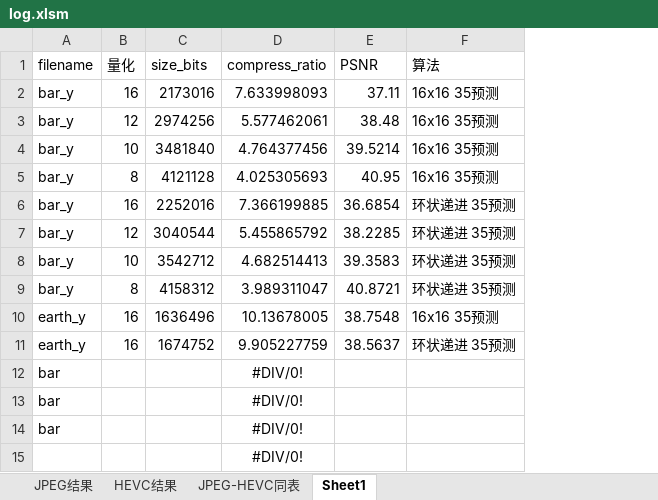
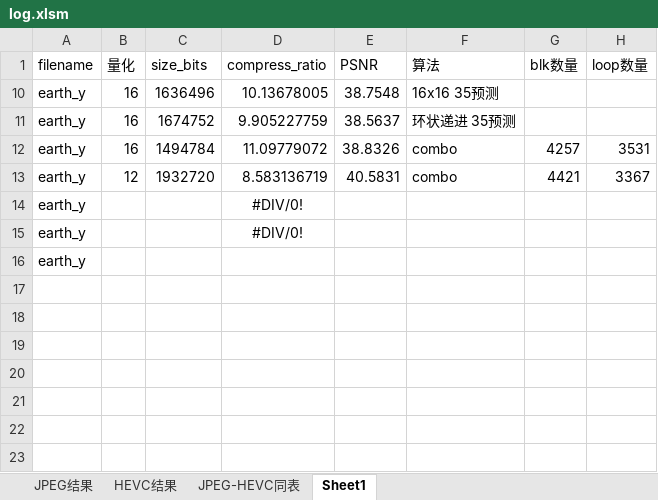
Before and after one commit to 0qinghao/Matlab_LBPIP, an Excel workbook: log.xlsm, sheet Sheet1, drawn as a sheet; values as stored, in another font and other column widths than the file's, no borders; removed rows and columns are numbered as before the commit, all else as after; the diff names each change by its address in the sheet, - before the commit and + after, or states it on an @@ line.

```diff
--- a/log.xlsm (sheet Sheet1)
+++ b/log.xlsm (sheet Sheet1)
+column G (blk数量), empty
+column H (loop数量), empty
@@ row 2 hidden: bar_y | 16 | 2173016 | 7.633998093 | 37.11 | 16x16 35预测 @@
@@ row 3 hidden: bar_y | 12 | 2974256 | 5.577462061 | 38.48 | 16x16 35预测 @@
@@ row 4 hidden: bar_y | 10 | 3481840 | 4.764377456 | 39.5214 | 16x16 35预测 @@
@@ row 5 hidden: bar_y | 8 | 4121128 | 4.025305693 | 40.95 | 16x16 35预测 @@
@@ row 6 hidden: bar_y | 16 | 2252016 | 7.366199885 | 36.6854 | 环状递进 35预测 @@
@@ row 7 hidden: bar_y | 12 | 3040544 | 5.455865792 | 38.2285 | 环状递进 35预测 @@
@@ row 8 hidden: bar_y | 10 | 3542712 | 4.682514413 | 39.3583 | 环状递进 35预测 @@
@@ row 9 hidden: bar_y | 8 | 4158312 | 3.989311047 | 40.8721 | 环状递进 35预测 @@
-row 12: bar |  |  | #DIV/0!
+row 12: earth_y | 16 | 1494784 | 11.09779072 | 38.8326 | combo | 4257 | 3531
+row 13: earth_y | 12 | 1932720 | 8.583136719 | 40.5831 | combo | 4421 | 3367
-A14:A15 (filename): bar
+A14:A15 (filename): earth_y
-row 15:  |  |  | #DIV/0!
+row 16: earth_y
```
Also changed, not shown: formulas that keep their value, 4 other files.
